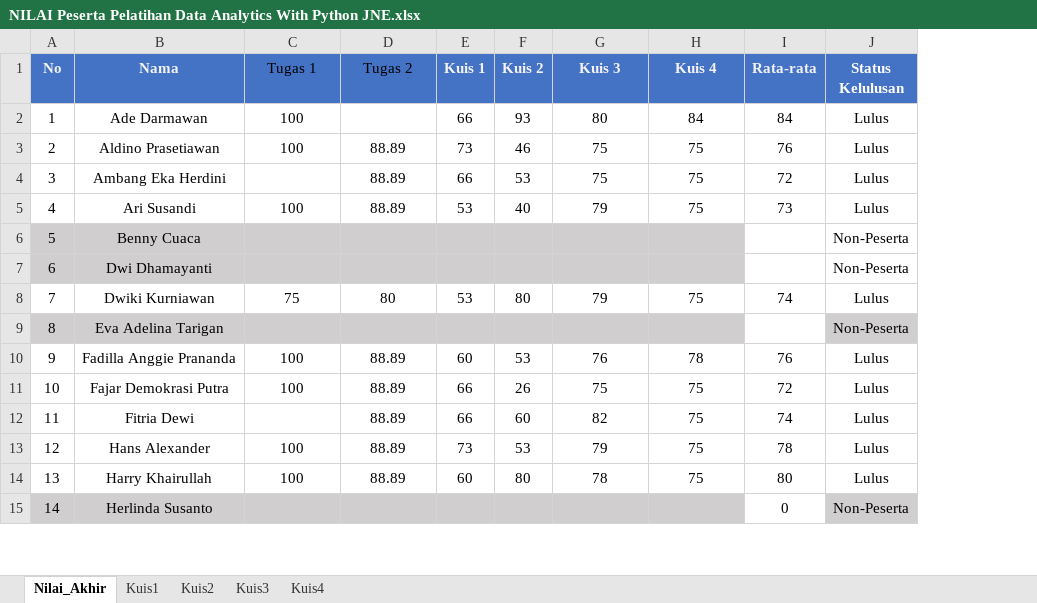
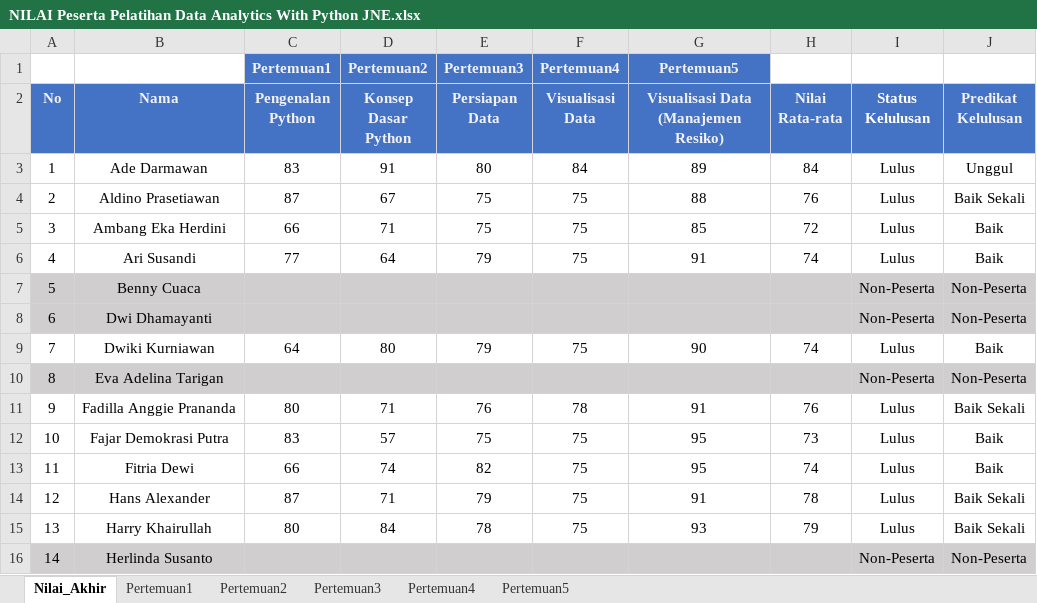
Before and after one commit to sainzdata/Py_JNE, an Excel workbook: Nilai/NILAI Peserta Pelatihan Data Analytics With Python JNE.xlsx, sheet Nilai_Akhir, drawn as a sheet; only a part is shown; values as stored, in another font and other column widths than the file's, no borders; conditional formats not drawn; removed rows and columns are numbered as before the commit, all else as after; the diff covers the shown part only; the diff names each change by its address in the sheet, - before the commit and + after, or states it on an @@ line.

```diff
--- a/Nilai/NILAI Peserta Pelatihan Data Analytics With Python JNE.xlsx (sheet Nilai_Akhir)
+++ b/Nilai/NILAI Peserta Pelatihan Data Analytics With Python JNE.xlsx (sheet Nilai_Akhir)
-sheet tab: Kuis1
+sheet tab: Pertemuan1
-sheet tab: Kuis2
+sheet tab: Pertemuan2
-sheet tab: Kuis3
+sheet tab: Pertemuan3
-sheet tab: Kuis4
+sheet tab: Pertemuan4
+sheet tab: Pertemuan5
-column E (Kuis 1), rows 2-14: 66 | 73 | 66 | 53 |  |  | 53 |  | 60 | 66 | 66 | 73 | 60
-column F (Kuis 2), rows 2-14: 93 | 46 | 53 | 40 |  |  | 80 |  | 53 | 26 | 60 | 53 | 80
+column G, rows 2-15: Visualisasi Data (Manajemen Resiko) | 89 | 88 | 85 | 91 |  |  | 90 |  | 91 | 95 | 95 | 91 | 93
+column J (Predikat Kelulusan), rows 3-16: Unggul | Baik Sekali | Baik | Baik | Non-Peserta | Non-Peserta | Baik | Non-Peserta | Baik Sekali | Baik | Baik | Baik Sekali | Baik Sekali | Non-Peserta
+row 1:  |  | Pertemuan1 | Pertemuan2 | Pertemuan3 | Pertemuan4 | Pertemuan5
-C2: Tugas 1
+C2: Pengenalan Python
@@ C2:D2 bold: off → on, text colour: black → #F2F2F2 @@
-D2: Tugas 2
+D2: Konsep Dasar Python
-E2: Kuis 3
+E2: Persiapan Data
-F2: Kuis 4
+F2: Visualisasi Data
-H2: Rata-rata
+H2: Nilai Rata-rata
-C3 (Pengenalan Python): 100
+C3 (Pengenalan Python): 83
-D3 (Konsep Dasar Python): (empty)
+D3 (Konsep Dasar Python): 91
-C4 (Pengenalan Python): 100
+C4 (Pengenalan Python): 87
-D4 (Konsep Dasar Python): 88.89
+D4 (Konsep Dasar Python): 67
-C5 (Pengenalan Python): (empty)
+C5 (Pengenalan Python): 66
-D5 (Konsep Dasar Python): 88.89
+D5 (Konsep Dasar Python): 71
-C6 (Pengenalan Python): 100
+C6 (Pengenalan Python): 77
-D6 (Konsep Dasar Python): 88.89
+D6 (Konsep Dasar Python): 64
-H6 (Nilai Rata-rata): 73
+H6 (Nilai Rata-rata): 74
-H7:I8 fill: none
+H7:I8 fill: #D0CECE
-C9 (Pengenalan Python): 75
+C9 (Pengenalan Python): 64
-H10 fill: none
+H10 fill: #D0CECE
-C11 (Pengenalan Python): 100
+C11 (Pengenalan Python): 80
-D11 (Konsep Dasar Python): 88.89
+D11 (Konsep Dasar Python): 71
-C12 (Pengenalan Python): 100
+C12 (Pengenalan Python): 83
-D12 (Konsep Dasar Python): 88.89
+D12 (Konsep Dasar Python): 57
-H12 (Nilai Rata-rata): 72
+H12 (Nilai Rata-rata): 73
-C13 (Pengenalan Python): (empty)
+C13 (Pengenalan Python): 66
-D13 (Konsep Dasar Python): 88.89
+D13 (Konsep Dasar Python): 74
-C14 (Pengenalan Python): 100
+C14 (Pengenalan Python): 87
-D14 (Konsep Dasar Python): 88.89
+D14 (Konsep Dasar Python): 71
-C15 (Pengenalan Python): 100
+C15 (Pengenalan Python): 80
-D15 (Konsep Dasar Python): 88.89
+D15 (Konsep Dasar Python): 84
-H15 (Nilai Rata-rata): 80
+H15 (Nilai Rata-rata): 79
-H16 (Nilai Rata-rata): 0
+H16 (Nilai Rata-rata): (empty)
-H16 fill: none
+H16 fill: #D0CECE
```
Also changed, not shown: 1 added row, 1 removed row, 45 edited cells and cell formats elsewhere in this sheet, sheet Pertemuan2, sheet Pertemuan1, sheet Pertemuan3, sheet Pertemuan4, formulas that keep their value, 5 other files.
